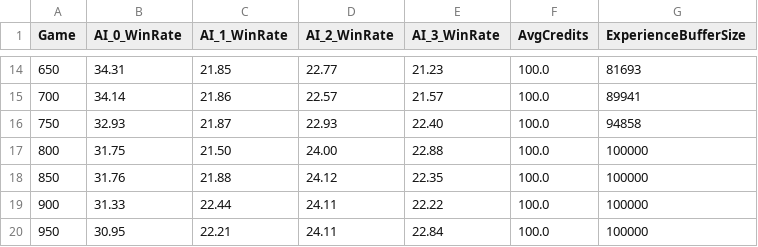
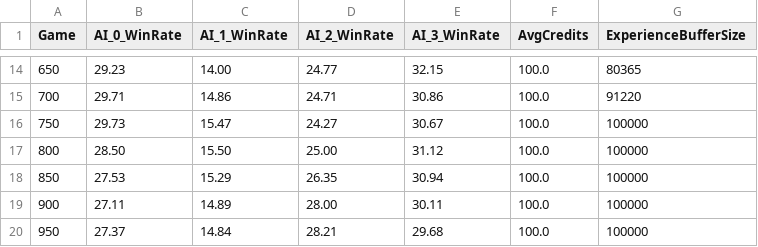
Before and after one commit to hblunt/poker, a CSV file: selfplay_progress.csv, drawn as a sheet; only a part is shown, gaps mark what is left out; the diff covers the shown part only.

```diff
--- a/selfplay_progress.csv
+++ b/selfplay_progress.csv
@@ -14,7 +14,7 @@ Game,AI_0_WinRate,AI_1_WinRate,AI_2_WinRate,AI_3_WinRate,AvgCredits,ExperienceBu
-650,34.31,21.85,22.77,21.23,100.0,81693
-700,34.14,21.86,22.57,21.57,100.0,89941
-750,32.93,21.87,22.93,22.40,100.0,94858
-800,31.75,21.50,24.00,22.88,100.0,100000
-850,31.76,21.88,24.12,22.35,100.0,100000
-900,31.33,22.44,24.11,22.22,100.0,100000
-950,30.95,22.21,24.11,22.84,100.0,100000
+650,29.23,14.00,24.77,32.15,100.0,80365
+700,29.71,14.86,24.71,30.86,100.0,91220
+750,29.73,15.47,24.27,30.67,100.0,100000
+800,28.50,15.50,25.00,31.12,100.0,100000
+850,27.53,15.29,26.35,30.94,100.0,100000
+900,27.11,14.89,28.00,30.11,100.0,100000
+950,27.37,14.84,28.21,29.68,100.0,100000
```
Also changed, not shown: 63 edited cells elsewhere in this file, selfplay_loss_log.csv, 15 other files.
